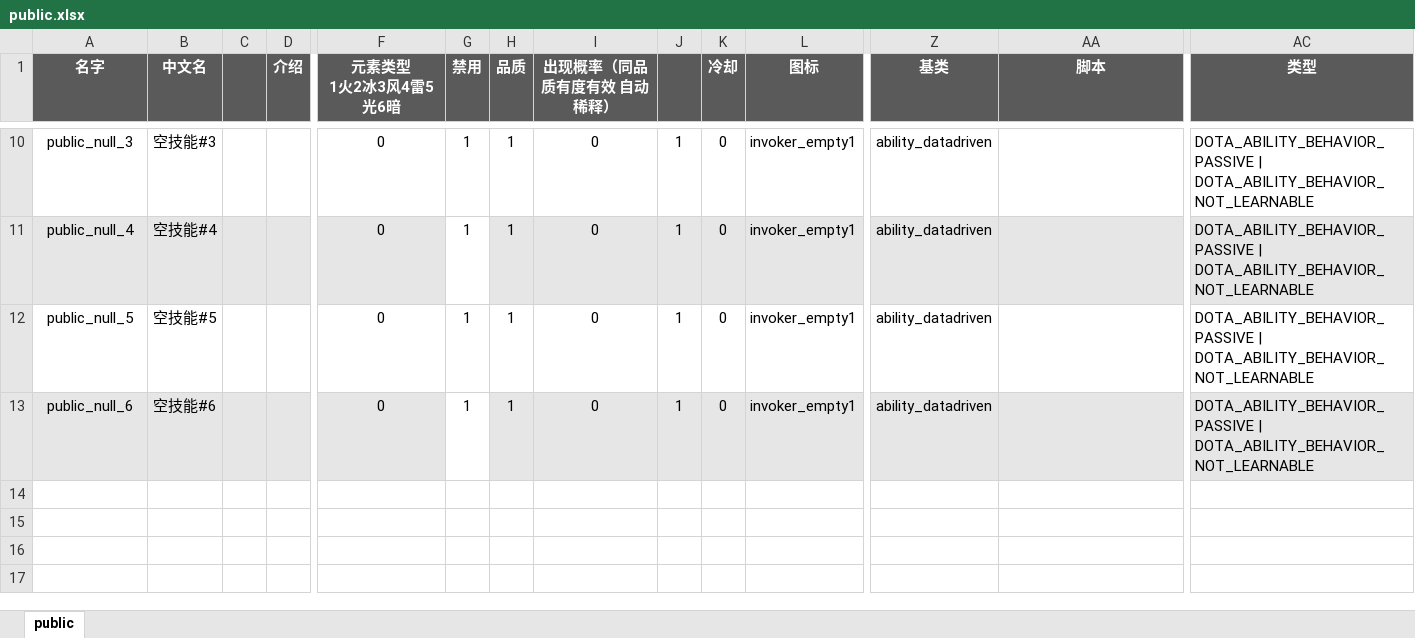
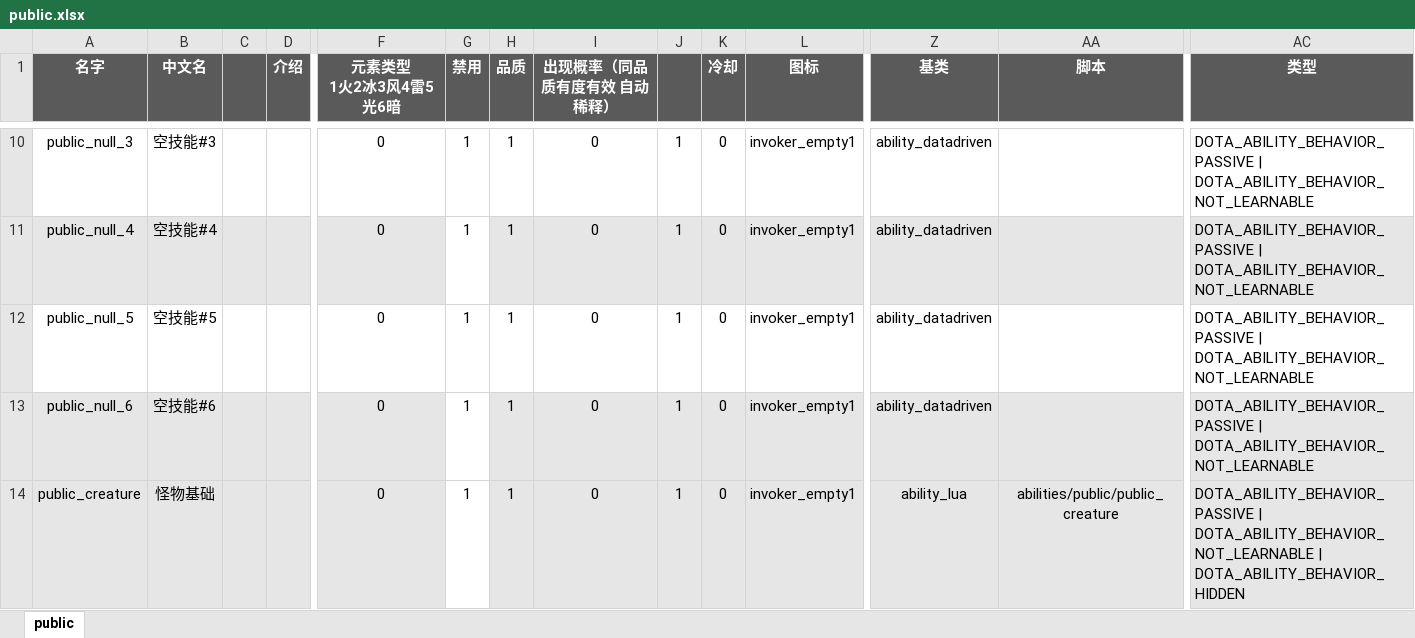
Before and after one commit to YPYT1/nobody, an Excel workbook: excels/abilities/public.xlsx, sheet public, drawn as a sheet; only a part is shown, gaps mark what is left out; values as stored, in another font and other column widths than the file's, no borders; conditional formats not drawn; rows hold the shown columns only; the diff names each change by its address in the sheet, - before the commit and + after, or states it on an @@ line.

```diff
--- a/excels/abilities/public.xlsx (sheet public)
+++ b/excels/abilities/public.xlsx (sheet public)
+row 14: public_creature | 怪物基础 |  |  | 0 | 1 | 1 | 0 | 1 | 0 | invoker_empty1 | ability_lua | abilities/public/public_creature | DOTA_ABILITY_BEHAVIOR_PASSIVE | DOTA_ABILITY_BEHAVIOR_NOT_LEARNABLE | DOTA_ABILITY_BEHAVIOR_HIDDEN
```
Also changed, not shown: excels/npc_heroes_custom.xlsx, excels/units/monster/normal.xlsx, 40 other files.
